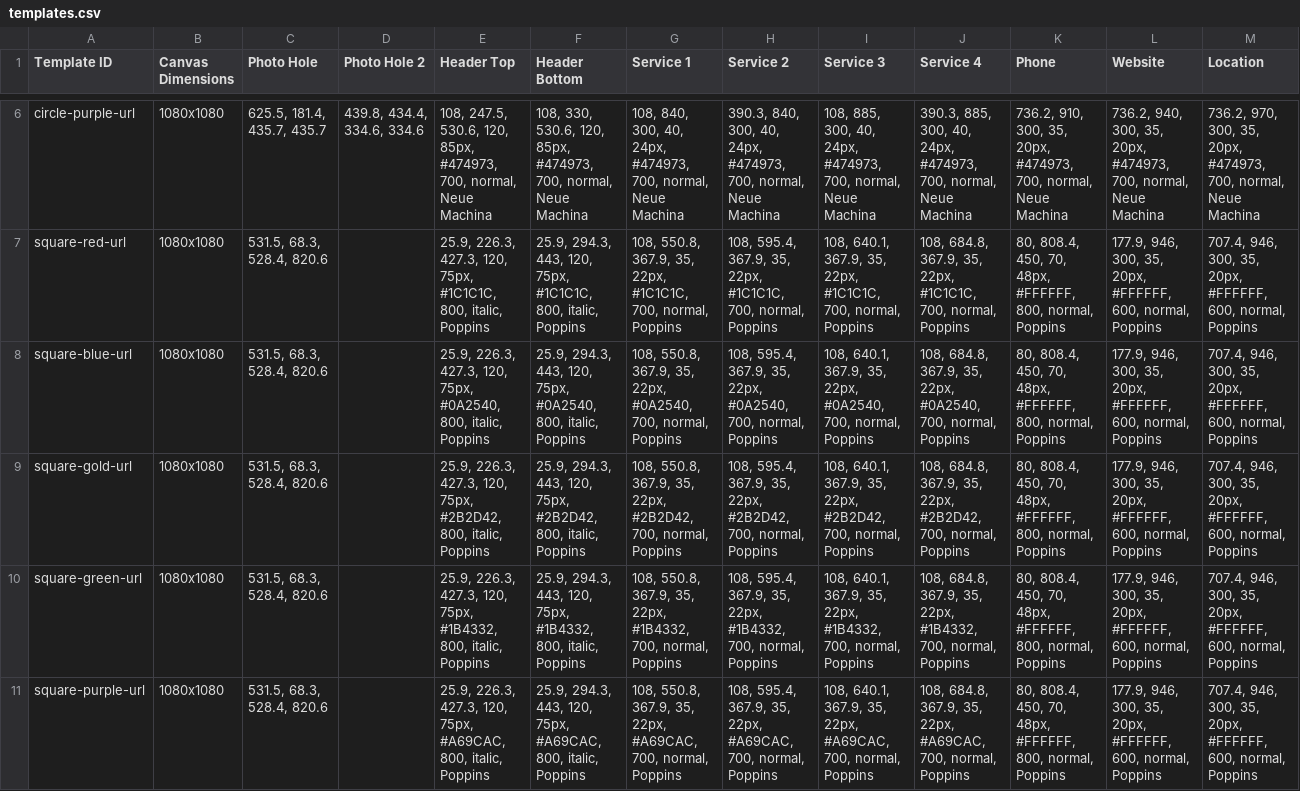
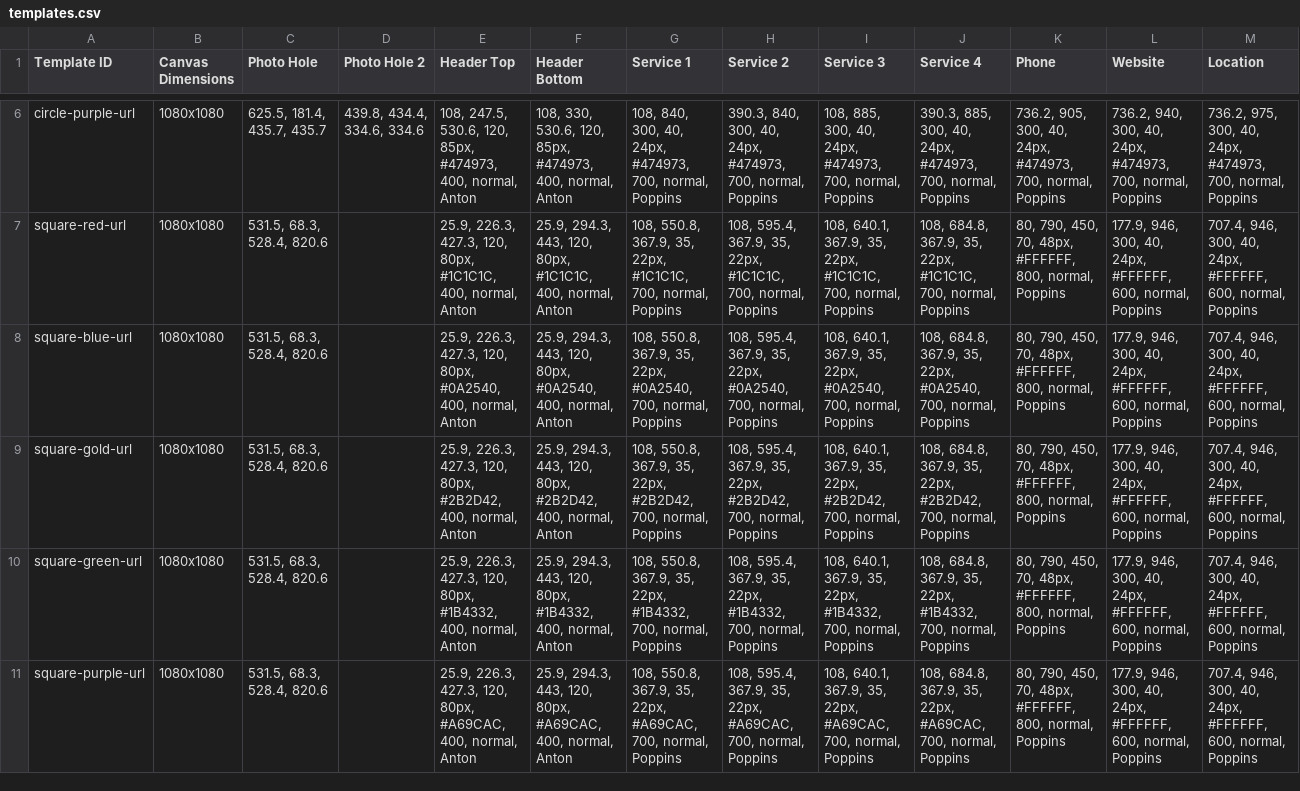
Before and after one commit to jakejmanley-collab/local-service-ads, a CSV file: public/templates.csv, drawn as a sheet; only a part is shown, gaps mark what is left out; the diff covers the shown part only; the diff names each change by its address in the sheet, - before the commit and + after, or states it on an @@ line.

```diff
--- a/public/templates.csv
+++ b/public/templates.csv
-E6 (Header Top): …85px, #474973, 700, normal, Neue Machina
+E6 (Header Top): …85px, #474973, 400, normal, Anton
-F6 (Header Bottom): …85px, #474973, 700, normal, Neue Machina
+F6 (Header Bottom): …85px, #474973, 400, normal, Anton
-G6 (Service 1): …700, normal, Neue Machina
+G6 (Service 1): …700, normal, Poppins
-H6 (Service 2): …700, normal, Neue Machina
+H6 (Service 2): …700, normal, Poppins
-I6 (Service 3): …700, normal, Neue Machina
+I6 (Service 3): …700, normal, Poppins
-J6 (Service 4): …700, normal, Neue Machina
+J6 (Service 4): …700, normal, Poppins
-K6 (Phone): 736.2, 910, 300, 35, 20px, #474973, 700, normal, Neue Machina
+K6 (Phone): 736.2, 905, 300, 40, 24px, #474973, 700, normal, Poppins
-L6 (Website): …940, 300, 35, 20px, #474973, 700, normal, Neue Machina
+L6 (Website): …940, 300, 40, 24px, #474973, 700, normal, Poppins
-M6 (Location): 736.2, 970, 300, 35, 20px, #474973, 700, normal, Neue Machina
+M6 (Location): 736.2, 975, 300, 40, 24px, #474973, 700, normal, Poppins
-E7 (Header Top): …427.3, 120, 75px, #1C1C1C, 800, italic, Poppins
+E7 (Header Top): …427.3, 120, 80px, #1C1C1C, 400, normal, Anton
-F7 (Header Bottom): …443, 120, 75px, #1C1C1C, 800, italic, Poppins
+F7 (Header Bottom): …443, 120, 80px, #1C1C1C, 400, normal, Anton
-K7:K11 (Phone): 80, 808.4, 450, 70,…
+K7:K11 (Phone): 80, 790, 450, 70,…
-L7:L11 (Website): …946, 300, 35, 20px, #FFFFFF, 600,…
+L7:L11 (Website): …946, 300, 40, 24px, #FFFFFF, 600,…
-M7:M11 (Location): …946, 300, 35, 20px, #FFFFFF, 600,…
+M7:M11 (Location): …946, 300, 40, 24px, #FFFFFF, 600,…
-E8 (Header Top): …427.3, 120, 75px, #0A2540, 800, italic, Poppins
+E8 (Header Top): …427.3, 120, 80px, #0A2540, 400, normal, Anton
-F8 (Header Bottom): …443, 120, 75px, #0A2540, 800, italic, Poppins
+F8 (Header Bottom): …443, 120, 80px, #0A2540, 400, normal, Anton
-E9 (Header Top): …427.3, 120, 75px, #2B2D42, 800, italic, Poppins
+E9 (Header Top): …427.3, 120, 80px, #2B2D42, 400, normal, Anton
-F9 (Header Bottom): …443, 120, 75px, #2B2D42, 800, italic, Poppins
+F9 (Header Bottom): …443, 120, 80px, #2B2D42, 400, normal, Anton
-E10 (Header Top): …427.3, 120, 75px, #1B4332, 800, italic, Poppins
+E10 (Header Top): …427.3, 120, 80px, #1B4332, 400, normal, Anton
-F10 (Header Bottom): …443, 120, 75px, #1B4332, 800, italic, Poppins
+F10 (Header Bottom): …443, 120, 80px, #1B4332, 400, normal, Anton
-E11 (Header Top): …427.3, 120, 75px, #A69CAC, 800, italic, Poppins
+E11 (Header Top): …427.3, 120, 80px, #A69CAC, 400, normal, Anton
-F11 (Header Bottom): …443, 120, 75px, #A69CAC, 800, italic, Poppins
+F11 (Header Bottom): …443, 120, 80px, #A69CAC, 400, normal, Anton
```
Also changed, not shown: 41 edited cells elsewhere in this file.
